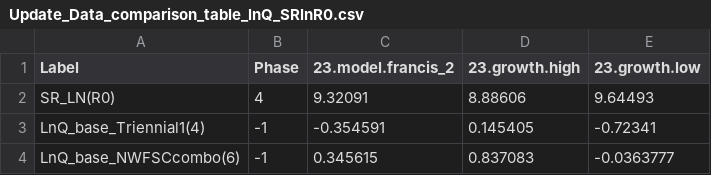
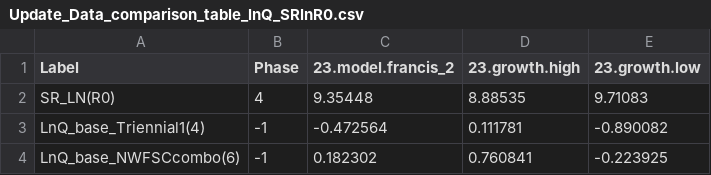
Before and after one commit to pfmc-assessments/shortspine_thornyhead_2023, a CSV file: model/Sensitivity_Anal/4.1_Growth_Sensitivity/Update_Data_comparison_table_lnQ_SRlnR0.csv, drawn as a sheet.

```diff
--- a/model/Sensitivity_Anal/4.1_Growth_Sensitivity/Update_Data_comparison_table_lnQ_SRlnR0.csv
+++ b/model/Sensitivity_Anal/4.1_Growth_Sensitivity/Update_Data_comparison_table_lnQ_SRlnR0.csv
@@ -1,4 +1,4 @@
 Label,Phase,23.model.francis_2,23.growth.high,23.growth.low
-SR_LN(R0),4,9.32091,8.88606,9.64493
-LnQ_base_Triennial1(4),-1,-0.354591,0.145405,-0.72341
-LnQ_base_NWFSCcombo(6),-1,0.345615,0.837083,-0.0363777
+SR_LN(R0),4,9.35448,8.88535,9.71083
+LnQ_base_Triennial1(4),-1,-0.472564,0.111781,-0.890082
+LnQ_base_NWFSCcombo(6),-1,0.182302,0.760841,-0.223925
```
Also changed, not shown: model/Sensitivity_Anal/4.1_Growth_Sensitivity/Update_Data_comparison_table_all_params.csv, model/Sensitivity_Anal/4.1_Growth_Sensitivity/Update_Data_comparison_table_likelihoods_and_brps.csv, 35 other files.
